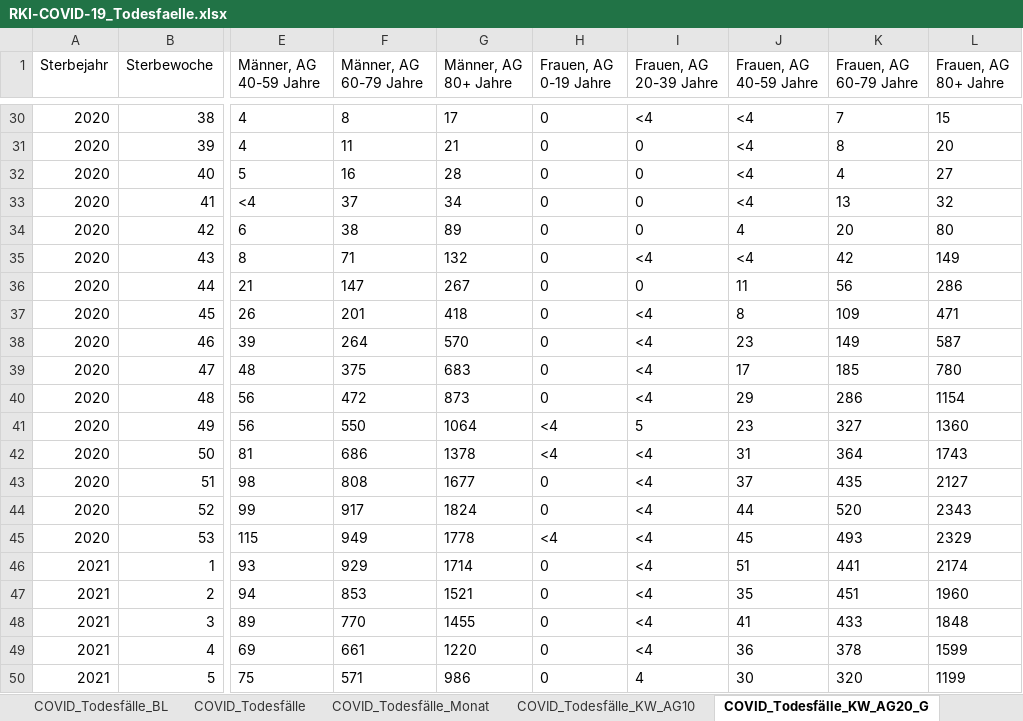
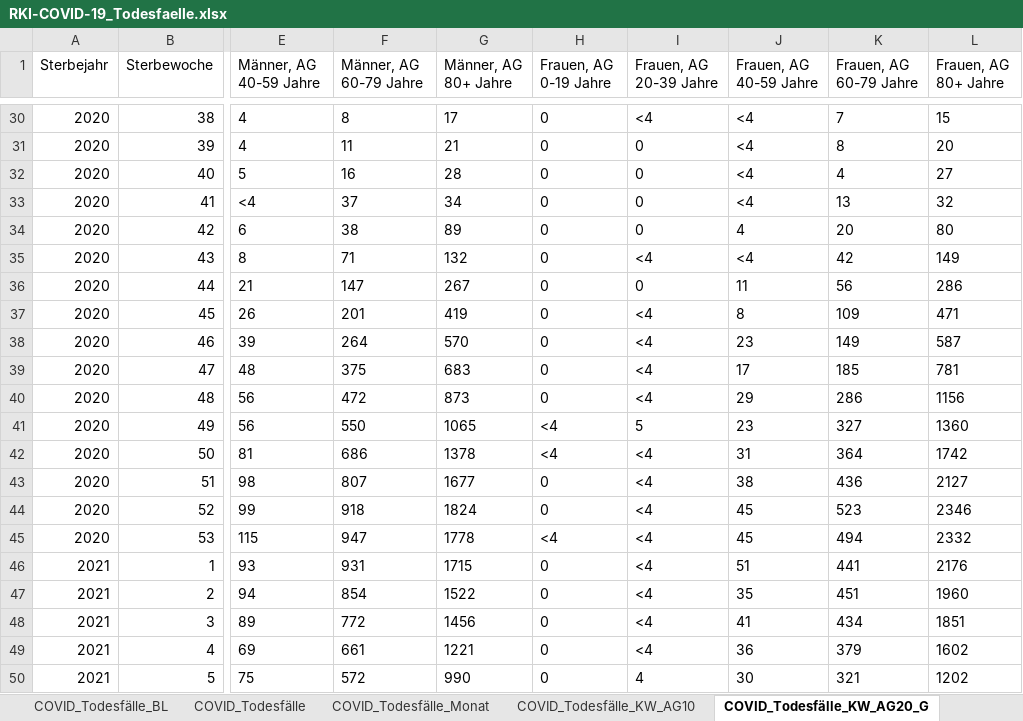
Before and after one commit to ofenloch/rki-data-evaluation, an Excel workbook: rki-data/RKI-COVID-19_Todesfaelle.xlsx, sheet COVID_Todesfälle_KW_AG20_G, drawn as a sheet; only a part is shown, gaps mark what is left out; values as stored, in another font and other column widths than the file's, no borders; the diff covers the shown part only; the diff names each change by its address in the sheet, - before the commit and + after, or states it on an @@ line.

```diff
--- a/rki-data/RKI-COVID-19_Todesfaelle.xlsx (sheet COVID_Todesfälle_KW_AG20_G)
+++ b/rki-data/RKI-COVID-19_Todesfaelle.xlsx (sheet COVID_Todesfälle_KW_AG20_G)
-G37 (Männer, AG 80+ Jahre): 418
+G37 (Männer, AG 80+ Jahre): 419
-L39 (Frauen, AG 80+ Jahre): 780
+L39 (Frauen, AG 80+ Jahre): 781
-L40 (Frauen, AG 80+ Jahre): 1154
+L40 (Frauen, AG 80+ Jahre): 1156
-G41 (Männer, AG 80+ Jahre): 1064
+G41 (Männer, AG 80+ Jahre): 1065
-L42 (Frauen, AG 80+ Jahre): 1743
+L42 (Frauen, AG 80+ Jahre): 1742
-F43 (Männer, AG 60-79 Jahre): 808
+F43 (Männer, AG 60-79 Jahre): 807
-J43 (Frauen, AG 40-59 Jahre): 37
+J43 (Frauen, AG 40-59 Jahre): 38
-K43 (Frauen, AG 60-79 Jahre): 435
+K43 (Frauen, AG 60-79 Jahre): 436
-F44 (Männer, AG 60-79 Jahre): 917
+F44 (Männer, AG 60-79 Jahre): 918
-J44 (Frauen, AG 40-59 Jahre): 44
+J44 (Frauen, AG 40-59 Jahre): 45
-K44 (Frauen, AG 60-79 Jahre): 520
+K44 (Frauen, AG 60-79 Jahre): 523
-L44 (Frauen, AG 80+ Jahre): 2343
+L44 (Frauen, AG 80+ Jahre): 2346
-F45 (Männer, AG 60-79 Jahre): 949
+F45 (Männer, AG 60-79 Jahre): 947
-K45 (Frauen, AG 60-79 Jahre): 493
+K45 (Frauen, AG 60-79 Jahre): 494
-L45 (Frauen, AG 80+ Jahre): 2329
+L45 (Frauen, AG 80+ Jahre): 2332
-F46 (Männer, AG 60-79 Jahre): 929
+F46 (Männer, AG 60-79 Jahre): 931
-G46 (Männer, AG 80+ Jahre): 1714
+G46 (Männer, AG 80+ Jahre): 1715
-L46 (Frauen, AG 80+ Jahre): 2174
+L46 (Frauen, AG 80+ Jahre): 2176
-F47 (Männer, AG 60-79 Jahre): 853
+F47 (Männer, AG 60-79 Jahre): 854
-G47 (Männer, AG 80+ Jahre): 1521
+G47 (Männer, AG 80+ Jahre): 1522
-F48 (Männer, AG 60-79 Jahre): 770
+F48 (Männer, AG 60-79 Jahre): 772
-G48 (Männer, AG 80+ Jahre): 1455
+G48 (Männer, AG 80+ Jahre): 1456
-K48 (Frauen, AG 60-79 Jahre): 433
+K48 (Frauen, AG 60-79 Jahre): 434
-L48 (Frauen, AG 80+ Jahre): 1848
+L48 (Frauen, AG 80+ Jahre): 1851
-G49 (Männer, AG 80+ Jahre): 1220
+G49 (Männer, AG 80+ Jahre): 1221
-K49 (Frauen, AG 60-79 Jahre): 378
+K49 (Frauen, AG 60-79 Jahre): 379
-L49 (Frauen, AG 80+ Jahre): 1599
+L49 (Frauen, AG 80+ Jahre): 1602
-F50 (Männer, AG 60-79 Jahre): 571
+F50 (Männer, AG 60-79 Jahre): 572
-G50 (Männer, AG 80+ Jahre): 986
+G50 (Männer, AG 80+ Jahre): 990
-K50 (Frauen, AG 60-79 Jahre): 320
+K50 (Frauen, AG 60-79 Jahre): 321
-L50 (Frauen, AG 80+ Jahre): 1199
+L50 (Frauen, AG 80+ Jahre): 1202
```
Also changed, not shown: 1 added row and 25 edited cells elsewhere in this sheet, sheet COVID_Todesfälle_BL, sheet COVID_Todesfälle_KW_AG10, sheet COVID_Todesfälle, sheet COVID_Todesfälle_Monat, sheet Erläuterungen, rki-data/RKI-Fallzahlen_Kum_Tab.xlsx, rki-data/RKI-Nowcasting_Zahlen.xlsx.
